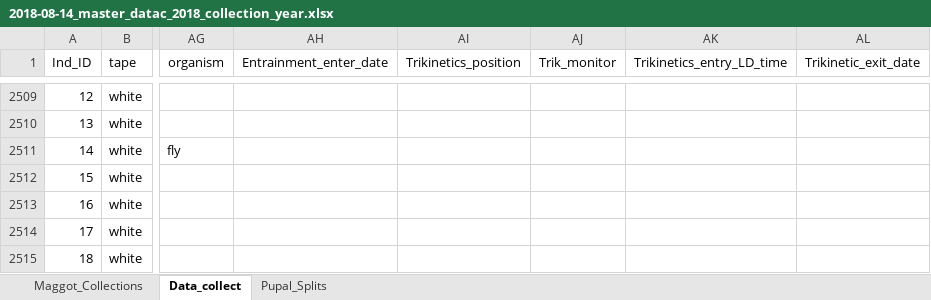
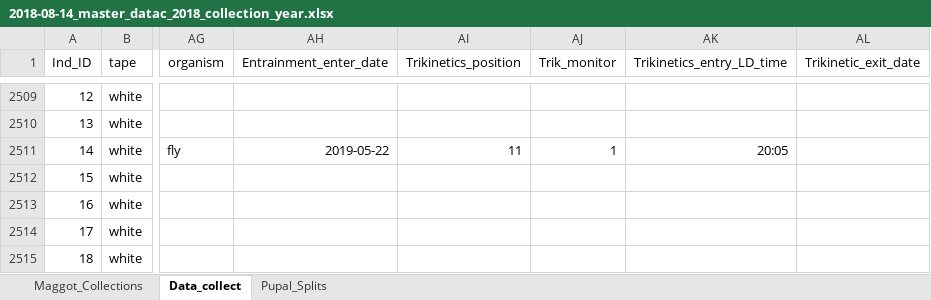
Before and after one commit to adnguyen/Circadian_rhythm_runs_seasonal_timing, an Excel workbook: Data/2018-08-14_master_datac_2018_collection_year.xlsx, sheet Data_collect, drawn as a sheet; only a part is shown, gaps mark what is left out; values as stored, in another font and other column widths than the file's, no borders; the diff covers the shown part only; the diff names each change by its address in the sheet, - before the commit and + after, or states it on an @@ line.

Commit message:
data update 2019-05-24

```diff
--- a/Data/2018-08-14_master_datac_2018_collection_year.xlsx (sheet Data_collect)
+++ b/Data/2018-08-14_master_datac_2018_collection_year.xlsx (sheet Data_collect)
-AH2511 (Entrainment_enter_date): (empty)
+AH2511 (Entrainment_enter_date): 2019-05-22
-AI2511 (Trikinetics_position): (empty)
+AI2511 (Trikinetics_position): 11
-AJ2511 (Trik_monitor): (empty)
+AJ2511 (Trik_monitor): 1
-AK2511 (Trikinetics_entry_LD_time): (empty)
+AK2511 (Trikinetics_entry_LD_time): 20:05
```
Also changed, not shown: 4 added rows, 2 removed rows and 376 edited cells elsewhere in this sheet, Data/Storage/2018_storage_minus80_information.xlsx, 1 other file.
